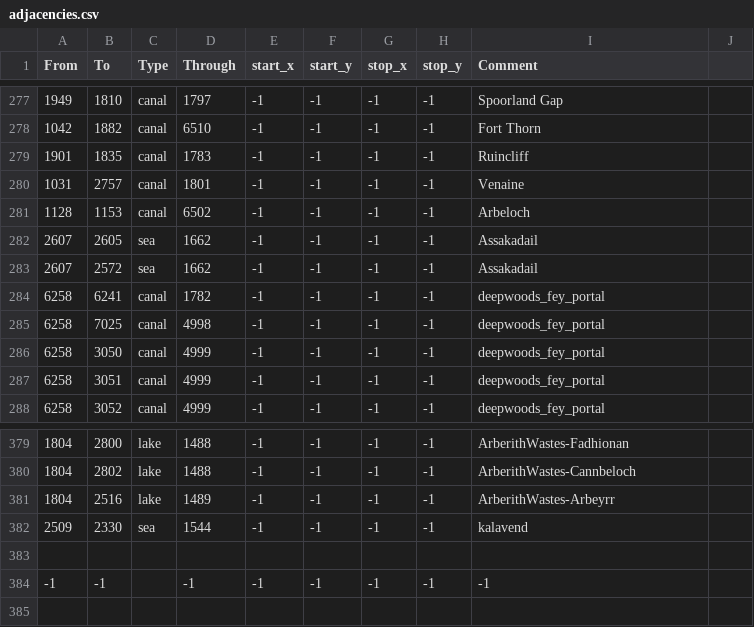
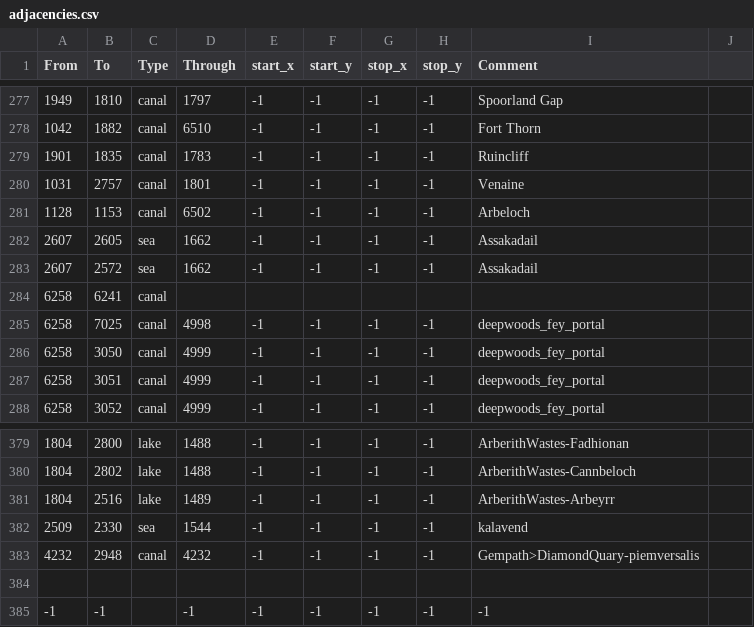
Before and after one commit to Coussinman/AnbennarOfPiemversalis, a CSV file: 3362815204/map/adjacencies.csv, drawn as a sheet; only a part is shown, gaps mark what is left out.

```diff
--- a/3362815204/map/adjacencies.csv
+++ b/3362815204/map/adjacencies.csv
@@ -283,3 +283,3 @@ From;To;Type;Through;start_x;start_y;stop_x;stop_y;Comment
 2607;2572;sea;1662;-1;-1;-1;-1;Assakadail
-6258;6241;canal;1782;-1;-1;-1;-1;deepwoods_fey_portal
+6258;6241;canal;
 6258;7025;canal;4998;-1;-1;-1;-1;deepwoods_fey_portal
@@ -382,2 +382,3 @@ From;To;Type;Through;start_x;start_y;stop_x;stop_y;Comment
 2509;2330;sea;1544;-1;-1;-1;-1;kalavend
+4232;2948;canal;4232;-1;-1;-1;-1;Gempath>DiamondQuary-piemversalis
 
```
Also changed, not shown: 11 other files.
